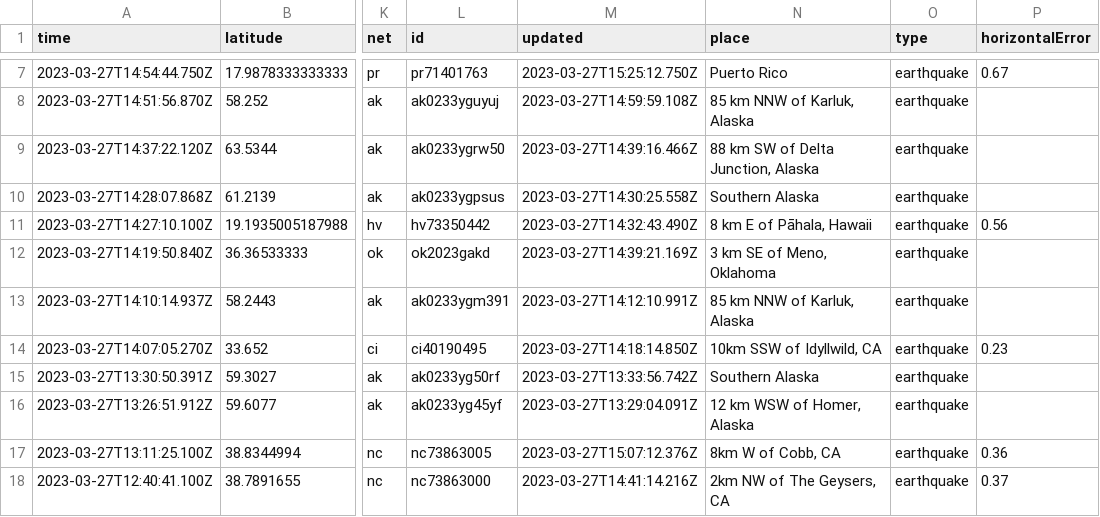
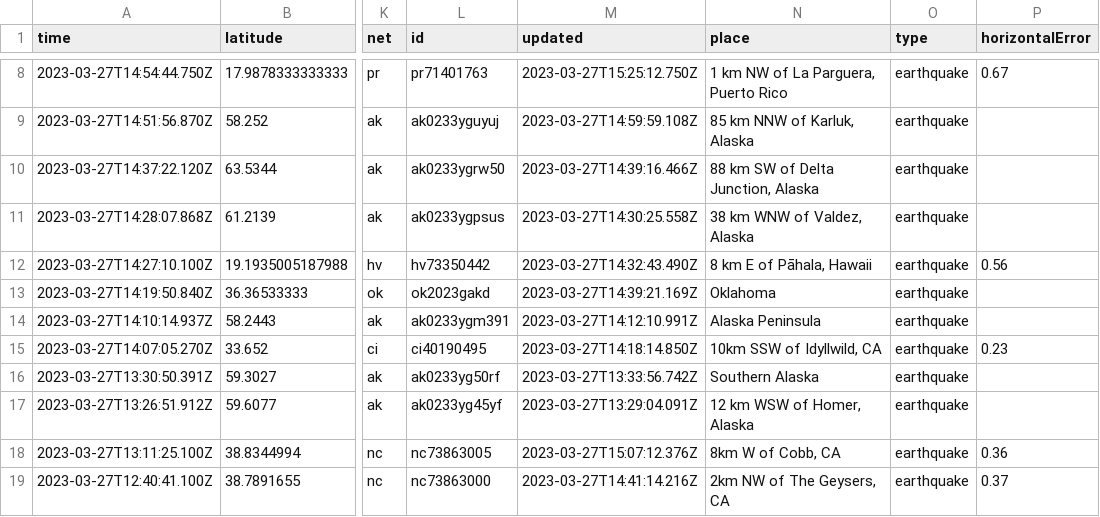
Before and after one commit to jemmastephenson/my-data-robot, a CSV file: usgs_current.csv, drawn as a sheet; only a part is shown, gaps mark what is left out; addresses are those after the commit; the diff covers the shown part only; the diff names each change by its address in the sheet, - before the commit and + after, or states it on an @@ line.

```diff
--- a/usgs_current.csv
+++ b/usgs_current.csv
-N8 (place): Puerto Rico
+N8 (place): 1 km NW of La Parguera, Puerto Rico
-N11 (place): Southern Alaska
+N11 (place): 38 km WNW of Valdez, Alaska
-N13 (place): 3 km SE of Meno, Oklahoma
+N13 (place): Oklahoma
-N14 (place): 85 km NNW of Karluk, Alaska
+N14 (place): Alaska Peninsula
```
Also changed, not shown: 1 added row and 31 edited cells elsewhere in this file.
